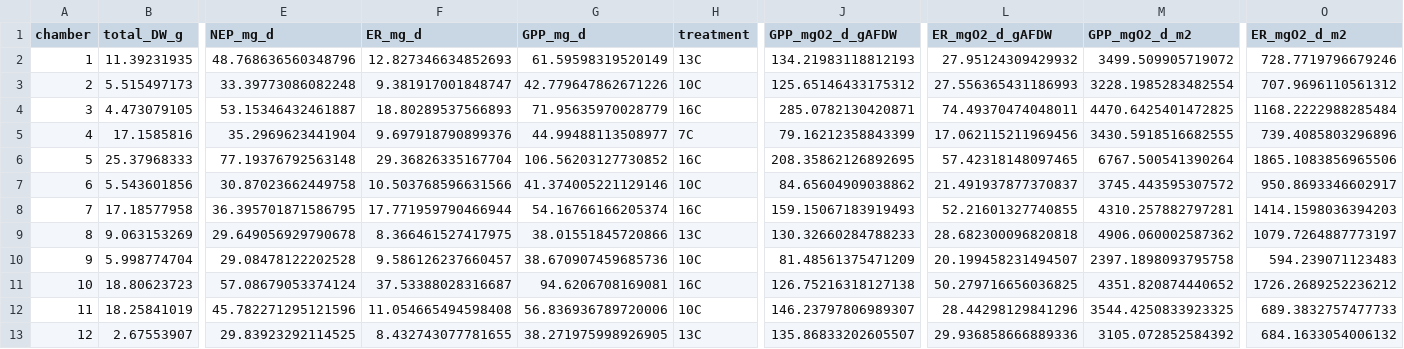
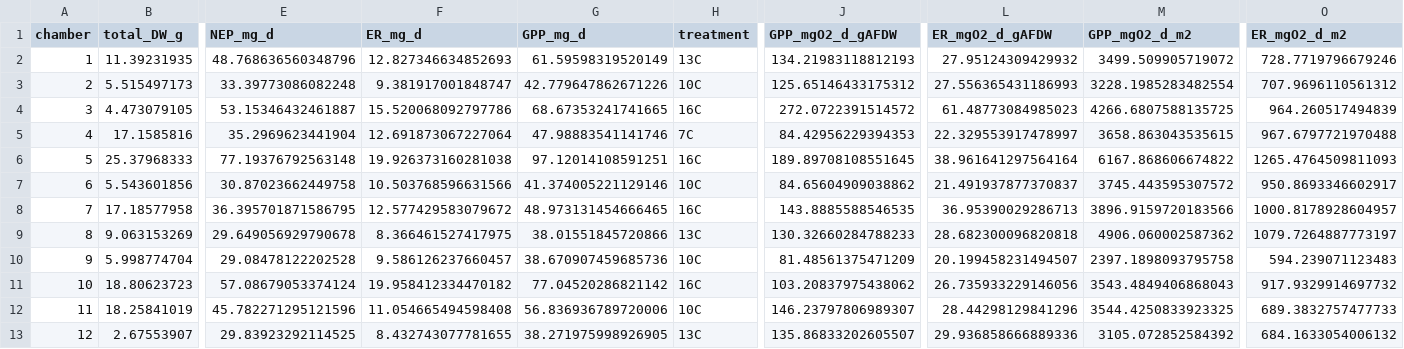
Before and after one commit to nframmy/tahoe_lab_inc_analysis, a CSV file: data/main_analysis/210407_210421_pnld_A_E_rates.csv, drawn as a sheet; only a part is shown, gaps mark what is left out; the diff covers the shown part only; the diff names each change by its address in the sheet, - before the commit and + after, or states it on an @@ line.

Commit message:
going through and flagging chambers with R^2 values below 0.9 and checking that various portions of ER curves used in analysis had comparable slopes before being averaged

```diff
--- a/data/main_analysis/210407_210421_pnld_A_E_rates.csv
+++ b/data/main_analysis/210407_210421_pnld_A_E_rates.csv
-F4 (ER_mg_d): 18.80289537566893
+F4 (ER_mg_d): 15.520068092797786
-G4 (GPP_mg_d): 71.95635970028779
+G4 (GPP_mg_d): 68.67353241741665
-J4 (GPP_mgO2_d_gAFDW): 285.0782130420871
+J4 (GPP_mgO2_d_gAFDW): 272.0722391514572
-L4 (ER_mgO2_d_gAFDW): 74.49370474048011
+L4 (ER_mgO2_d_gAFDW): 61.48773084985023
-M4 (GPP_mgO2_d_m2): 4470.6425401472825
+M4 (GPP_mgO2_d_m2): 4266.6807588135725
-O4 (ER_mgO2_d_m2): 1168.2222988285484
+O4 (ER_mgO2_d_m2): 964.260517494839
-F5 (ER_mg_d): 9.697918790899376
+F5 (ER_mg_d): 12.691873067227064
-G5 (GPP_mg_d): 44.99488113508977
+G5 (GPP_mg_d): 47.98883541141746
-J5 (GPP_mgO2_d_gAFDW): 79.16212358843399
+J5 (GPP_mgO2_d_gAFDW): 84.42956229394353
-L5 (ER_mgO2_d_gAFDW): 17.062115211969456
+L5 (ER_mgO2_d_gAFDW): 22.329553917478997
-M5 (GPP_mgO2_d_m2): 3430.5918516682555
+M5 (GPP_mgO2_d_m2): 3658.863043535615
-O5 (ER_mgO2_d_m2): 739.4085803296896
+O5 (ER_mgO2_d_m2): 967.6797721970488
-F6 (ER_mg_d): 29.36826335167704
+F6 (ER_mg_d): 19.926373160281038
-G6 (GPP_mg_d): 106.56203127730852
+G6 (GPP_mg_d): 97.12014108591251
-J6 (GPP_mgO2_d_gAFDW): 208.35862126892695
+J6 (GPP_mgO2_d_gAFDW): 189.89708108551645
-L6 (ER_mgO2_d_gAFDW): 57.42318148097465
+L6 (ER_mgO2_d_gAFDW): 38.961641297564164
-M6 (GPP_mgO2_d_m2): 6767.500541390264
+M6 (GPP_mgO2_d_m2): 6167.868606674822
-O6 (ER_mgO2_d_m2): 1865.1083856965506
+O6 (ER_mgO2_d_m2): 1265.4764509811093
-F8 (ER_mg_d): 17.771959790466944
+F8 (ER_mg_d): 12.577429583079672
-G8 (GPP_mg_d): 54.16766166205374
+G8 (GPP_mg_d): 48.973131454666465
-J8 (GPP_mgO2_d_gAFDW): 159.15067183919493
+J8 (GPP_mgO2_d_gAFDW): 143.8885588546535
-L8 (ER_mgO2_d_gAFDW): 52.21601327740855
+L8 (ER_mgO2_d_gAFDW): 36.95390029286713
-M8 (GPP_mgO2_d_m2): 4310.257882797281
+M8 (GPP_mgO2_d_m2): 3896.9159720183566
-O8 (ER_mgO2_d_m2): 1414.1598036394203
+O8 (ER_mgO2_d_m2): 1000.8178928604957
-F11 (ER_mg_d): 37.53388028316687
+F11 (ER_mg_d): 19.958412334470182
-G11 (GPP_mg_d): 94.6206708169081
+G11 (GPP_mg_d): 77.04520286821142
-J11 (GPP_mgO2_d_gAFDW): 126.75216318127138
+J11 (GPP_mgO2_d_gAFDW): 103.20837975438062
-L11 (ER_mgO2_d_gAFDW): 50.279716656036825
+L11 (ER_mgO2_d_gAFDW): 26.735933229146056
-M11 (GPP_mgO2_d_m2): 4351.820874440652
+M11 (GPP_mgO2_d_m2): 3543.4849406868043
-O11 (ER_mgO2_d_m2): 1726.2689252236212
+O11 (ER_mgO2_d_m2): 917.9329914697732
```
Also changed, not shown: 81 edited cells elsewhere in this file, data/210407_pineland_ambient/210407_pnld_ambient_rates.csv, data/210421_pineland_enriched/210421_pnld_enriched_rates.csv, 10 other files.
